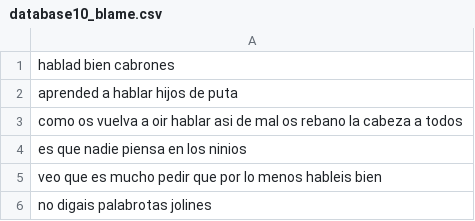
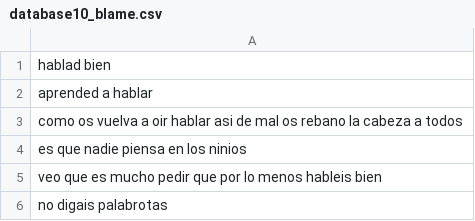
Before and after one commit to carlosjdd/speaker, a CSV file: data/database10_blame.csv, drawn as a sheet.

Commit message:
Update database10_blame.csv

```diff
--- a/data/database10_blame.csv
+++ b/data/database10_blame.csv
@@ -1,3 +1,3 @@
-hablad bien cabrones
-aprended a hablar hijos de puta
+hablad bien
+aprended a hablar
 como os vuelva a oir hablar asi de mal os rebano la cabeza a todos
@@ -5,2 +5,2 @@ es que nadie piensa en los ninios
 veo que es mucho pedir que por lo menos hableis bien
-no digais palabrotas jolines
+no digais palabrotas
```
